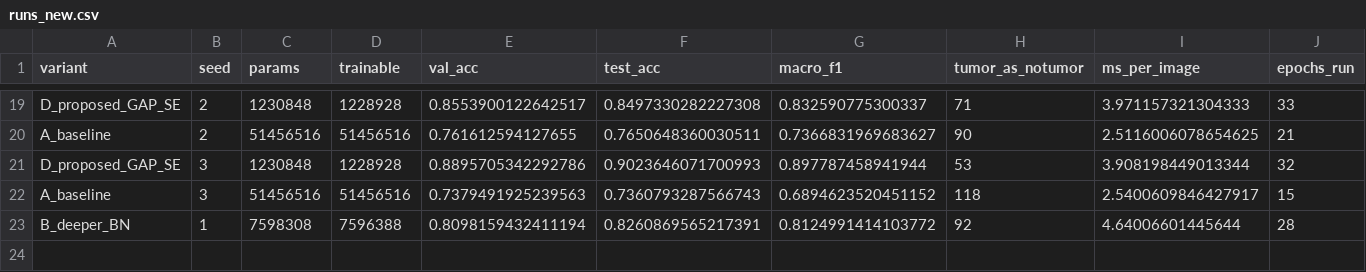
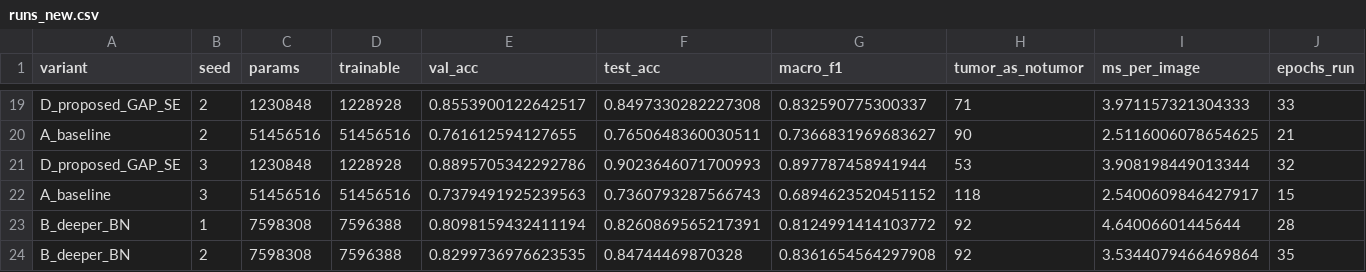
Before and after one commit to Rosierobber/brain-tumor-results, a CSV file: custom_cnn_results/runs_new.csv, drawn as a sheet; only a part is shown, gaps mark what is left out; the diff names each change by its address in the sheet, - before the commit and + after, or states it on an @@ line.

Commit message:
B_deeper_BN seed 2 finished

```diff
--- a/custom_cnn_results/runs_new.csv
+++ b/custom_cnn_results/runs_new.csv
+row 24: B_deeper_BN | 2 | 7598308 | 7596388 | 0.8299736976623535 | 0.84744469870328 | 0.8361654564297908 | 92 | 3.5344079466469864 | 35
```
Also changed, not shown: 2 other files.
